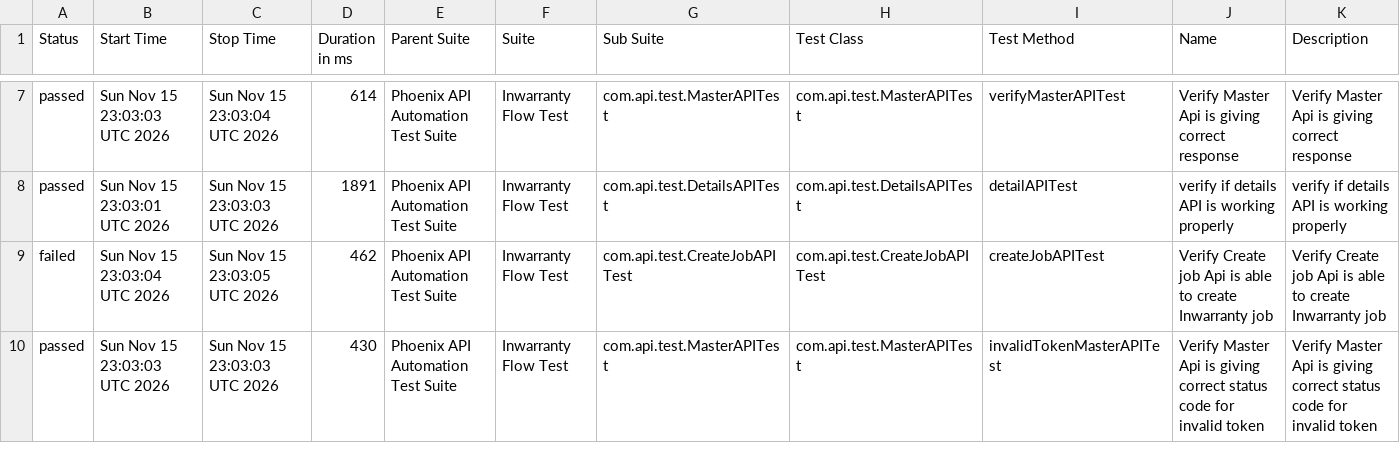
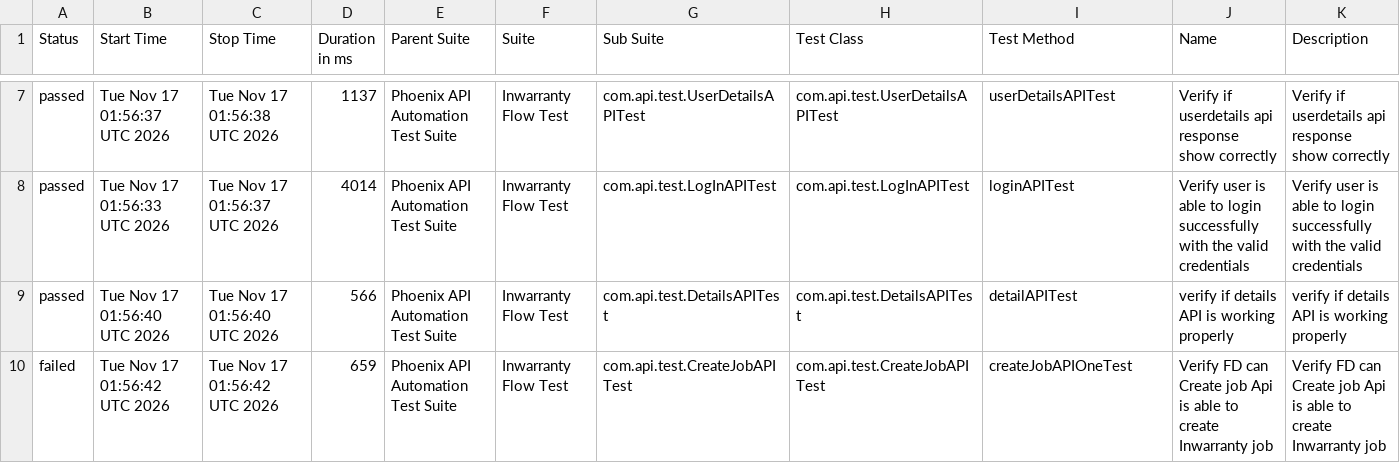
Before and after one commit to sailesh123kumar/PhoenixTestAutomationFramework, a CSV file: data/suites.csv, drawn as a sheet; only a part is shown, gaps mark what is left out; the diff covers the shown part only.

```diff
--- a/data/suites.csv
+++ b/data/suites.csv
@@ -7,4 +7,4 @@
-"passed","Sun Nov 15 23:03:03 UTC 2026","Sun Nov 15 23:03:04 UTC 2026","614","Phoenix API Automation Test Suite","Inwarranty Flow Test","com.api.test.MasterAPITest","com.api.test.MasterAPITest","verifyMasterAPITest","Verify Master Api is giving correct response","Verify Master Api is giving correct response"
-"passed","Sun Nov 15 23:03:01 UTC 2026","Sun Nov 15 23:03:03 UTC 2026","1891","Phoenix API Automation Test Suite","Inwarranty Flow Test","com.api.test.DetailsAPITest","com.api.test.DetailsAPITest","detailAPITest","verify if details API is working properly","verify if details API is working properly"
-"failed","Sun Nov 15 23:03:04 UTC 2026","Sun Nov 15 23:03:05 UTC 2026","462","Phoenix API Automation Test Suite","Inwarranty Flow Test","com.api.test.CreateJobAPITest","com.api.test.CreateJobAPITest","createJobAPITest","Verify Create job Api is able to create Inwarranty job","Verify Create job Api is able to create Inwarranty job"
-"passed","Sun Nov 15 23:03:03 UTC 2026","Sun Nov 15 23:03:03 UTC 2026","430","Phoenix API Automation Test Suite","Inwarranty Flow Test","com.api.test.MasterAPITest","com.api.test.MasterAPITest","invalidTokenMasterAPITest","Verify Master Api is giving correct status code for invalid token","Verify Master Api is giving correct status code for invalid token"
+"passed","Tue Nov 17 01:56:37 UTC 2026","Tue Nov 17 01:56:38 UTC 2026","1137","Phoenix API Automation Test Suite","Inwarranty Flow Test","com.api.test.UserDetailsAPITest","com.api.test.UserDetailsAPITest","userDetailsAPITest","Verify if userdetails api response show correctly","Verify if userdetails api response show correctly"
+"passed","Tue Nov 17 01:56:33 UTC 2026","Tue Nov 17 01:56:37 UTC 2026","4014","Phoenix API Automation Test Suite","Inwarranty Flow Test","com.api.test.LogInAPITest","com.api.test.LogInAPITest","loginAPITest","Verify user is able to login successfully with the valid credentials","Verify user is able to login successfully with the valid credentials"
+"passed","Tue Nov 17 01:56:40 UTC 2026","Tue Nov 17 01:56:40 UTC 2026","566","Phoenix API Automation Test Suite","Inwarranty Flow Test","com.api.test.DetailsAPITest","com.api.test.DetailsAPITest","detailAPITest","verify if details API is working properly","verify if details API is working properly"
+"failed","Tue Nov 17 01:56:42 UTC 2026","Tue Nov 17 01:56:42 UTC 2026","659","Phoenix API Automation Test Suite","Inwarranty Flow Test","com.api.test.CreateJobAPITest","com.api.test.CreateJobAPITest","createJobAPIOneTest","Verify FD can Create job Api is able to create Inwarranty job","Verify FD can Create job Api is able to create Inwarranty job"
```
Also changed, not shown: 28 edited cells elsewhere in this file, data/behaviors.csv, 48 other files.
